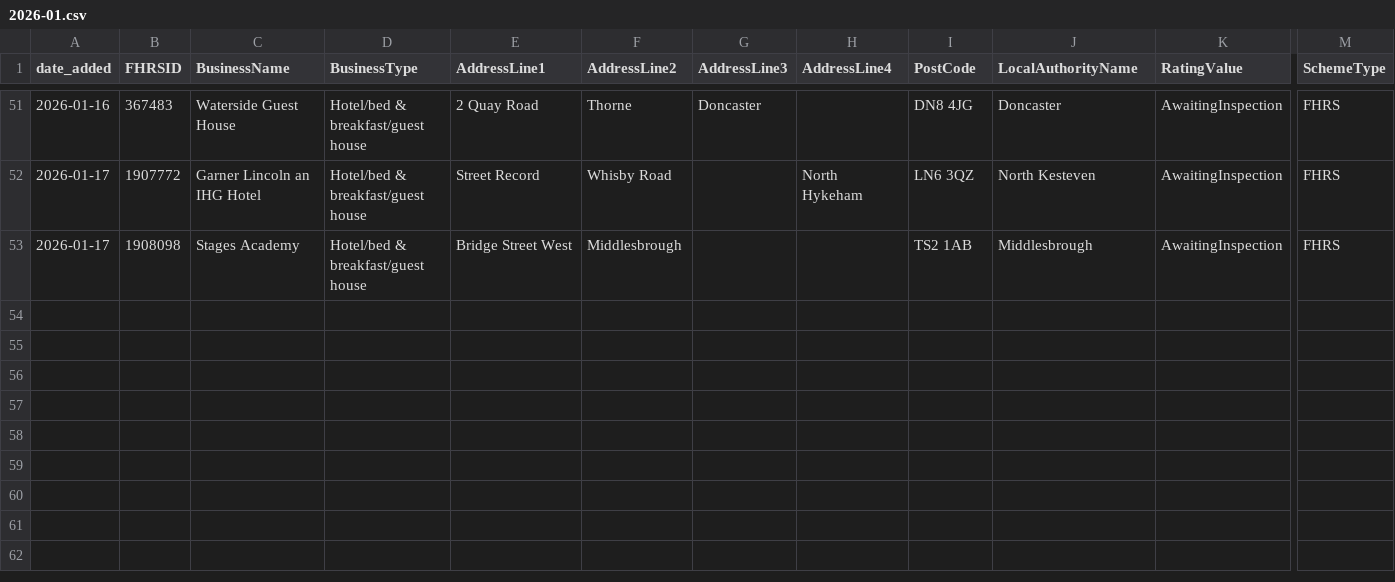
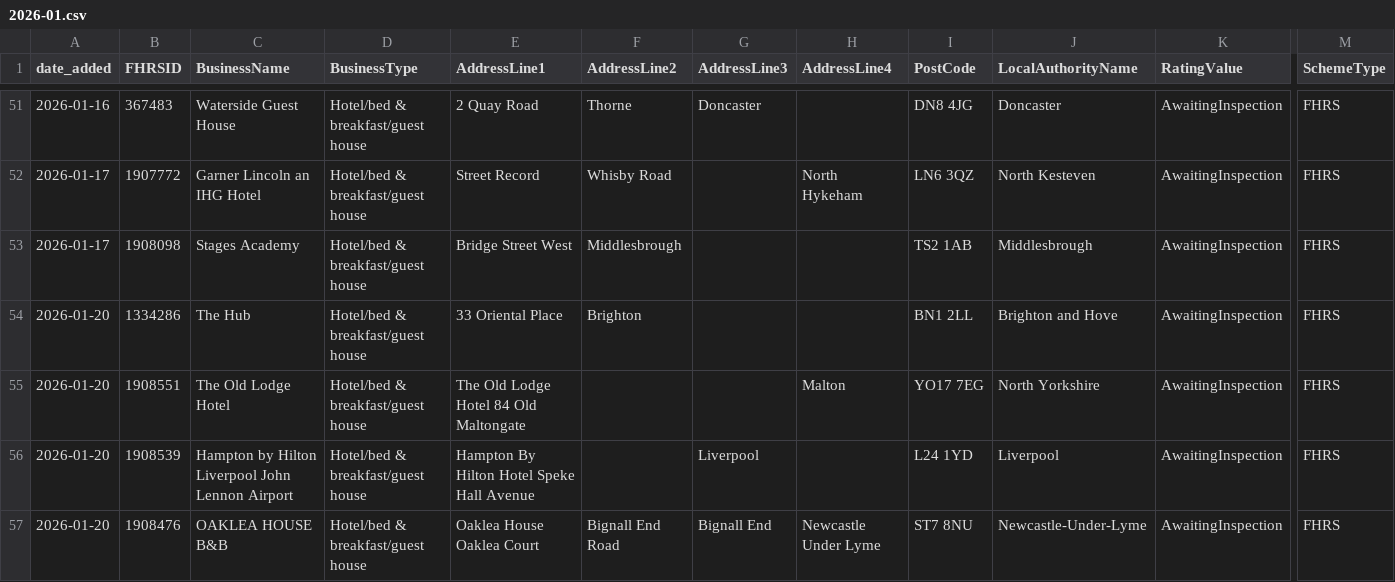
Before and after one commit to AP-Dev-Tools/independent-food-business-pulse, a CSV file: data/cumulative/HOTEL/2026-01.csv, drawn as a sheet; only a part is shown, gaps mark what is left out; rows hold the shown columns only; the diff names each change by its address in the sheet, - before the commit and + after, or states it on an @@ line.

```diff
--- a/data/cumulative/HOTEL/2026-01.csv
+++ b/data/cumulative/HOTEL/2026-01.csv
+row 54: 2026-01-20 | 1334286 | The Hub | Hotel/bed & breakfast/guest house | 33 Oriental Place | Brighton |  |  | BN1 2LL | Brighton and Hove | AwaitingInspection | FHRS
+row 55: 2026-01-20 | 1908551 | The Old Lodge Hotel | Hotel/bed & breakfast/guest house | The Old Lodge Hotel 84 Old Maltongate |  |  | Malton | YO17 7EG | North Yorkshire | AwaitingInspection | FHRS
+row 56: 2026-01-20 | 1908539 | Hampton by Hilton Liverpool John Lennon Airport | Hotel/bed & breakfast/guest house | Hampton By Hilton Hotel Speke Hall Avenue |  | Liverpool |  | L24 1YD | Liverpool | AwaitingInspection | FHRS
+row 57: 2026-01-20 | 1908476 | OAKLEA HOUSE B&B | Hotel/bed & breakfast/guest house | Oaklea House Oaklea Court | Bignall End Road | Bignall End | Newcastle Under Lyme | ST7 8NU | Newcastle-Under-Lyme | AwaitingInspection | FHRS
```
Also changed, not shown: data/cumulative/MOBILE/2026-01.csv, 11 other files.
